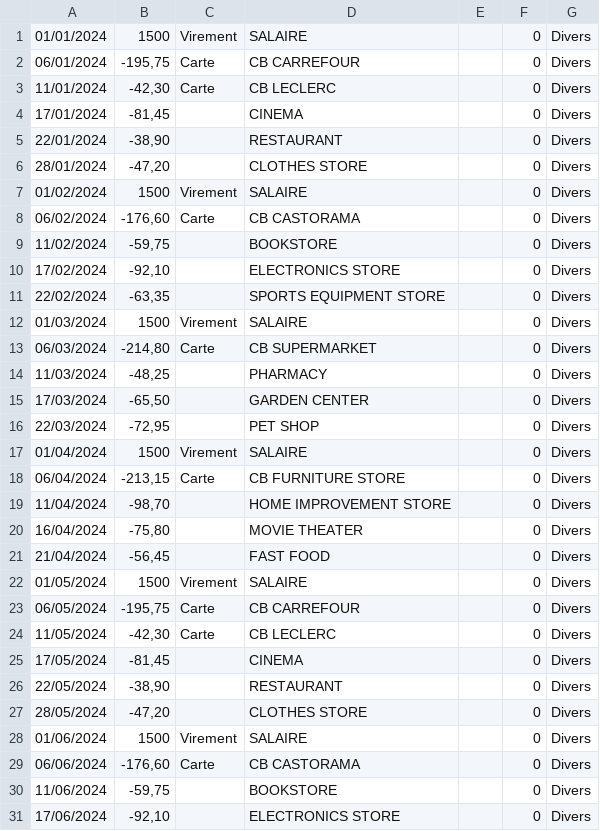
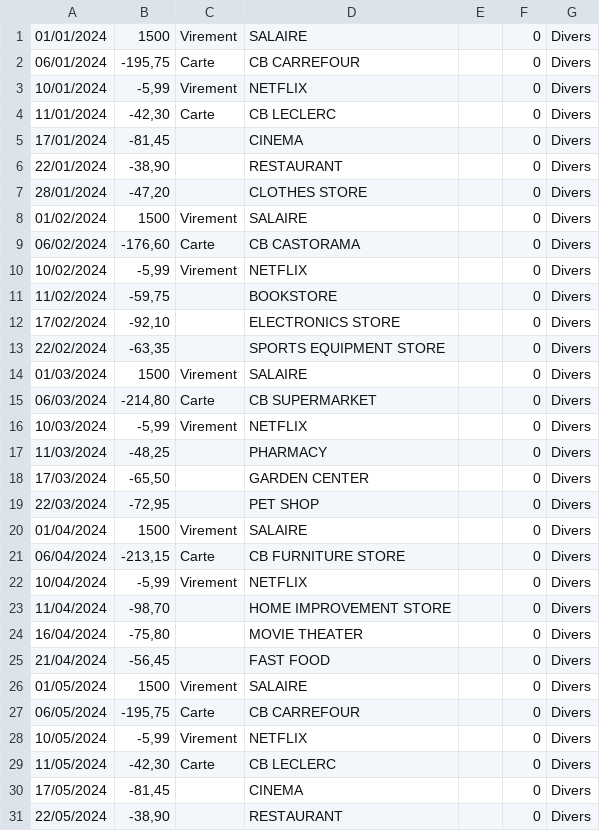
Before and after one commit to anthirion/gestion_budget, a CSV file: .tests/transactions_tests.csv, drawn as a sheet; only a part is shown; the shorter side is filled out with more unchanged rows; the diff covers the shown part only.

Commit message:
Ajout de virements mensuels factices pour paiement NETFLIX

```diff
--- a/.tests/transactions_tests.csv
+++ b/.tests/transactions_tests.csv
@@ -2,2 +2,3 @@
 06/01/2024;-195,75;Carte;CB CARREFOUR;;0;Divers
+10/01/2024;-5,99;Virement;NETFLIX;;0;Divers
 11/01/2024;-42,30;Carte;CB LECLERC;;0;Divers
@@ -8,2 +9,3 @@
 06/02/2024;-176,60;Carte;CB CASTORAMA;;0;Divers
+10/02/2024;-5,99;Virement;NETFLIX;;0;Divers
 11/02/2024;-59,75;;BOOKSTORE;;0;Divers
@@ -13,2 +15,3 @@
 06/03/2024;-214,80;Carte;CB SUPERMARKET;;0;Divers
+10/03/2024;-5,99;Virement;NETFLIX;;0;Divers
 11/03/2024;-48,25;;PHARMACY;;0;Divers
@@ -18,2 +21,3 @@
 06/04/2024;-213,15;Carte;CB FURNITURE STORE;;0;Divers
+10/04/2024;-5,99;Virement;NETFLIX;;0;Divers
 11/04/2024;-98,70;;HOME IMPROVEMENT STORE;;0;Divers
@@ -23,2 +27,3 @@
 06/05/2024;-195,75;Carte;CB CARREFOUR;;0;Divers
+10/05/2024;-5,99;Virement;NETFLIX;;0;Divers
 11/05/2024;-42,30;Carte;CB LECLERC;;0;Divers
```
Also changed, not shown: 8 added rows elsewhere in this file.
